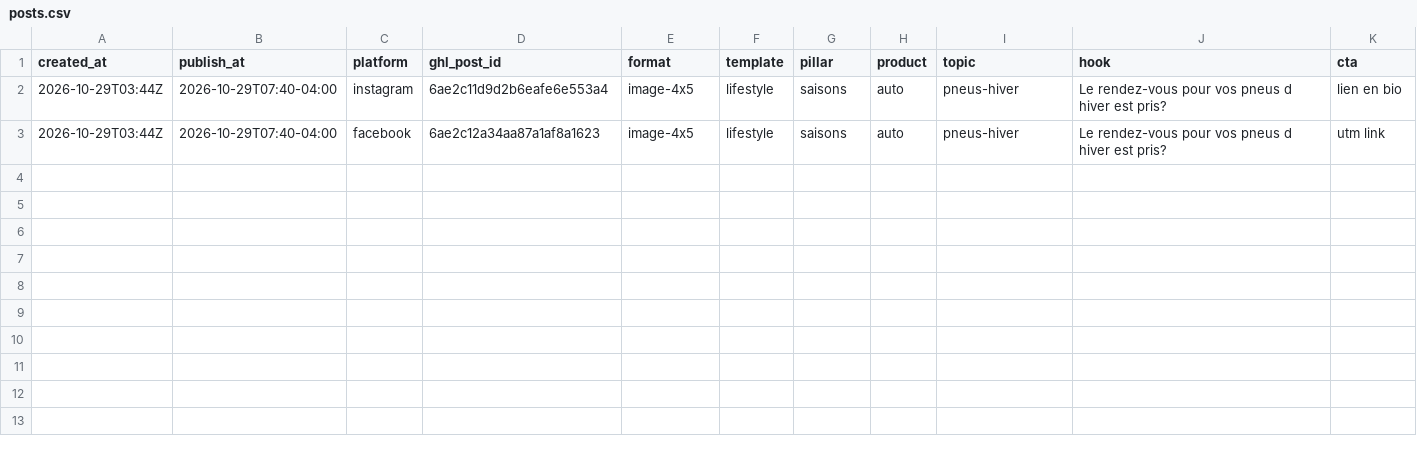
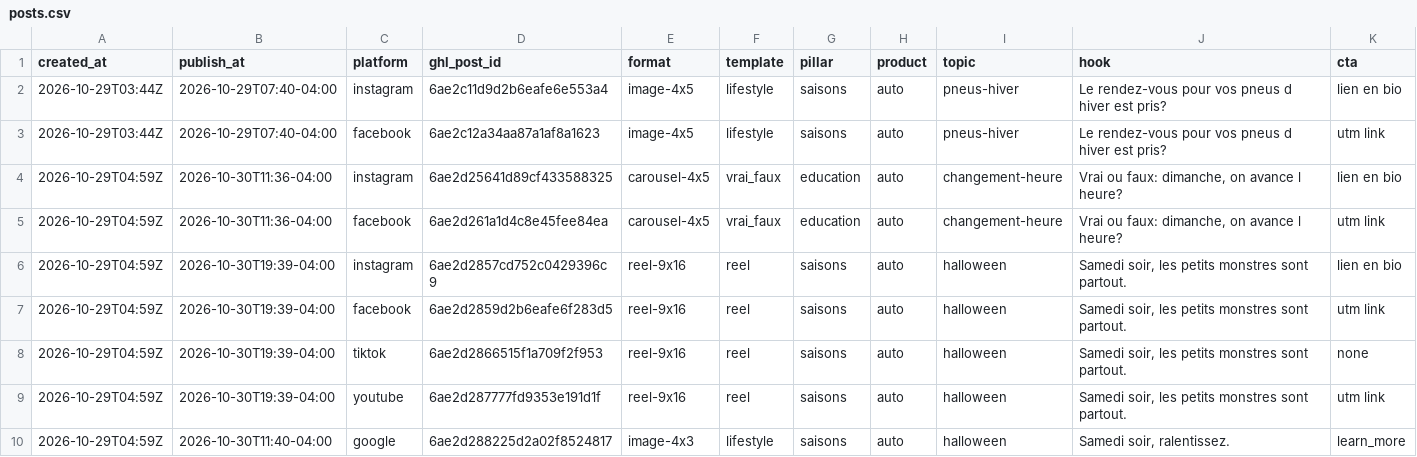
Before and after one commit to pxlstudioca/compar-social-ads, a CSV file: log/posts.csv, drawn as a sheet; only a part is shown; rows hold the shown columns only; the diff names each change by its address in the sheet, - before the commit and + after, or states it on an @@ line.

```diff
--- a/log/posts.csv
+++ b/log/posts.csv
+row 4: 2026-10-29T04:59Z | 2026-10-30T11:36-04:00 | instagram | 6ae2d25641d89cf433588325 | carousel-4x5 | vrai_faux | education | auto | changement-heure | Vrai ou faux: dimanche, on avance l heure? | lien en bio
+row 5: 2026-10-29T04:59Z | 2026-10-30T11:36-04:00 | facebook | 6ae2d261a1d4c8e45fee84ea | carousel-4x5 | vrai_faux | education | auto | changement-heure | Vrai ou faux: dimanche, on avance l heure? | utm link
+row 6: 2026-10-29T04:59Z | 2026-10-30T19:39-04:00 | instagram | 6ae2d2857cd752c0429396c9 | reel-9x16 | reel | saisons | auto | halloween | Samedi soir, les petits monstres sont partout. | lien en bio
+row 7: 2026-10-29T04:59Z | 2026-10-30T19:39-04:00 | facebook | 6ae2d2859d2b6eafe6f283d5 | reel-9x16 | reel | saisons | auto | halloween | Samedi soir, les petits monstres sont partout. | utm link
+row 8: 2026-10-29T04:59Z | 2026-10-30T19:39-04:00 | tiktok | 6ae2d2866515f1a709f2f953 | reel-9x16 | reel | saisons | auto | halloween | Samedi soir, les petits monstres sont partout. | none
+row 9: 2026-10-29T04:59Z | 2026-10-30T19:39-04:00 | youtube | 6ae2d287777fd9353e191d1f | reel-9x16 | reel | saisons | auto | halloween | Samedi soir, les petits monstres sont partout. | utm link
+row 10: 2026-10-29T04:59Z | 2026-10-30T11:40-04:00 | google | 6ae2d288225d2a02f8524817 | image-4x3 | lifestyle | saisons | auto | halloween | Samedi soir, ralentissez. | learn_more
```
Also changed, not shown: 1 other file.
